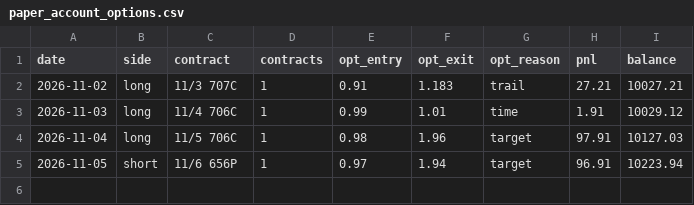
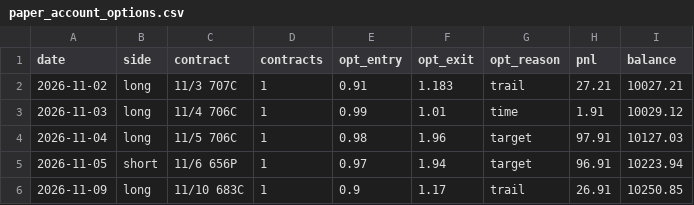
Before and after one commit to DeadSeagul/Robinhood, a CSV file: research/paper_account_options.csv, drawn as a sheet.

```diff
--- a/research/paper_account_options.csv
+++ b/research/paper_account_options.csv
@@ -5 +5,2 @@ date,side,contract,contracts,opt_entry,opt_exit,opt_reason,pnl,balance
 2026-11-05,short,11/6 656P,1,0.97,1.94,target,96.91,10223.94
+2026-11-09,long,11/10 683C,1,0.9,1.17,trail,26.91,10250.85
```
Also changed, not shown: research/news_log.csv, research/paper_trades.csv.
